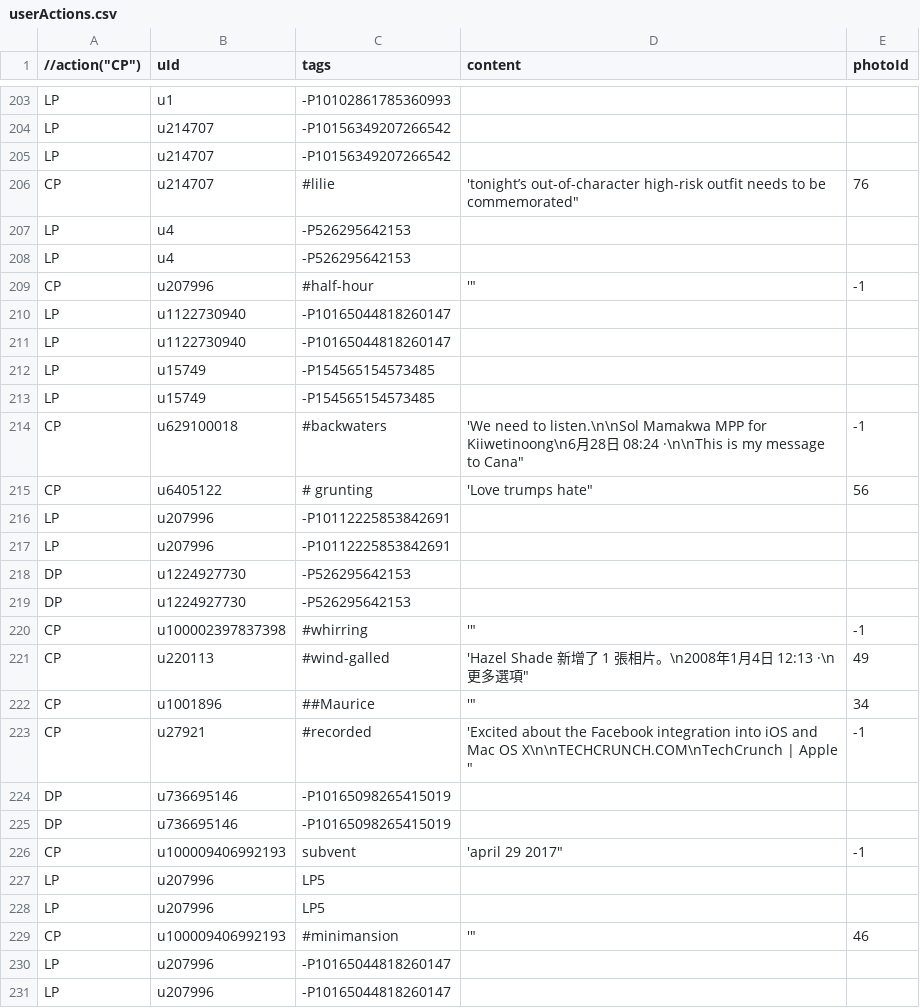
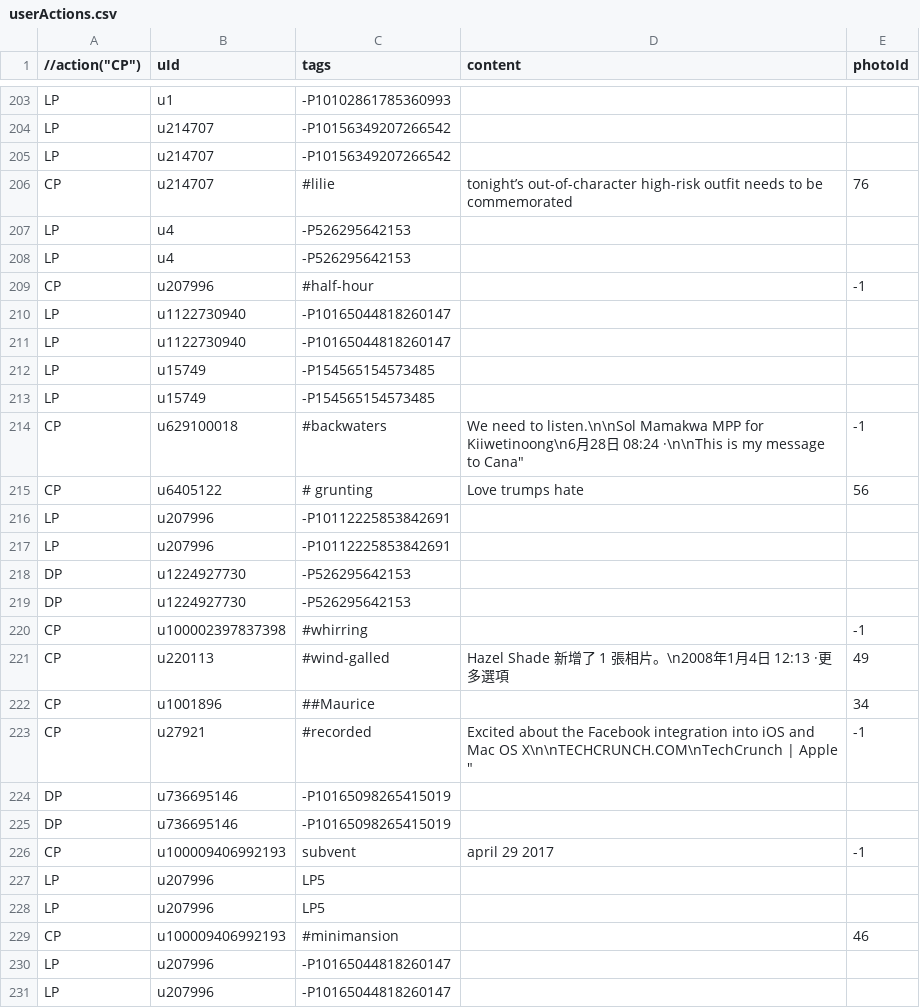
Before and after one commit to xujuren/SocialMediaCat, a CSV file: app/src/main/assets/userActions.csv, drawn as a sheet; only a part is shown, gaps mark what is left out; the diff covers the shown part only.

```diff
--- a/app/src/main/assets/userActions.csv
+++ b/app/src/main/assets/userActions.csv
@@ -205,6 +205,6 @@ LP,u214707,-P10156349207266542
 LP,u214707,-P10156349207266542
-CP,u214707,#lilie,"'tonight’s out-of-character high-risk outfit needs to be commemorated""",76
+CP,u214707,#lilie,"tonight’s out-of-character high-risk outfit needs to be commemorated",76
 LP,u4,-P526295642153
 LP,u4,-P526295642153
-CP,u207996,#half-hour,"'""",-1
+CP,u207996,#half-hour,"",-1
 LP,u1122730940,-P10165044818260147
@@ -213,4 +213,4 @@ LP,u15749,-P154565154573485
 LP,u15749,-P154565154573485
-CP,u629100018,#backwaters,"'We need to listen.\n\nSol Mamakwa MPP for Kiiwetinoong\n6月28日 08:24 ·\n\nThis is my message to Cana""",-1
-CP,u6405122,# grunting,"'Love trumps hate""",56
+CP,u629100018,#backwaters,"We need to listen.\n\nSol Mamakwa MPP for Kiiwetinoong\n6月28日 08:24 ·\n\nThis is my message to Cana""",-1
+CP,u6405122,# grunting,"Love trumps hate",56
 LP,u207996,-P10112225853842691
@@ -219,12 +219,12 @@ DP,u1224927730,-P526295642153
 DP,u1224927730,-P526295642153
-CP,u100002397837398,#whirring,"'""",-1
-CP,u220113,#wind-galled,"'Hazel Shade 新增了 1 張相片。\n2008年1月4日 12:13 ·\n更多選項""",49
-CP,u1001896,##Maurice,"'""",34
-CP,u27921,#recorded,"'Excited about the Facebook integration into iOS and Mac OS X\n\nTECHCRUNCH.COM\nTechCrunch | Apple """,-1
+CP,u100002397837398,#whirring,"",-1
+CP,u220113,#wind-galled,"Hazel Shade 新增了 1 張相片。\n2008年1月4日 12:13 ·更多選項",49
+CP,u1001896,##Maurice,"",34
+CP,u27921,#recorded,"Excited about the Facebook integration into iOS and Mac OS X\n\nTECHCRUNCH.COM\nTechCrunch | Apple """,-1
 DP,u736695146,-P10165098265415019
 DP,u736695146,-P10165098265415019
-CP,u100009406992193,subvent,"'april 29 2017""",-1
+CP,u100009406992193,subvent,"april 29 2017",-1
 LP,u207996,LP5
 LP,u207996,LP5
-CP,u100009406992193,#minimansion,"'""",46
+CP,u100009406992193,#minimansion,"",46
 LP,u207996,-P10165044818260147
```
Also changed, not shown: 113 edited cells elsewhere in this file, app/src/main/assets/posts.csv, 4 other files.
